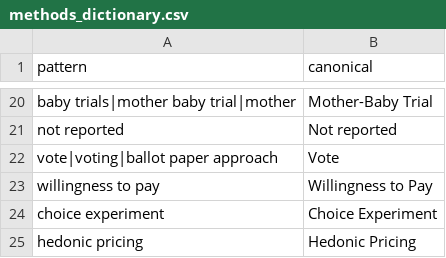
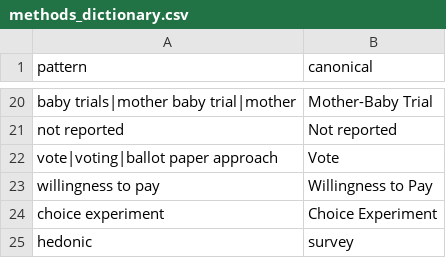
Before and after one commit to marjih29/GrainQuality_ScopingReview, a CSV file: Dictionaries/methods_dictionary.csv, drawn as a sheet; only a part is shown, gaps mark what is left out; removed rows and columns are numbered as before the commit, all else as after; the diff names each change by its address in the sheet, - before the commit and + after, or states it on an @@ line.

```diff
--- a/Dictionaries/methods_dictionary.csv
+++ b/Dictionaries/methods_dictionary.csv
-row 25: hedonic pricing | Hedonic Pricing
+row 25: hedonic | survey
```
Also changed, not shown: Dictionaries/analysis_dictionary.csv, Dictionaries/country_dictionary.csv, 14 other files.
